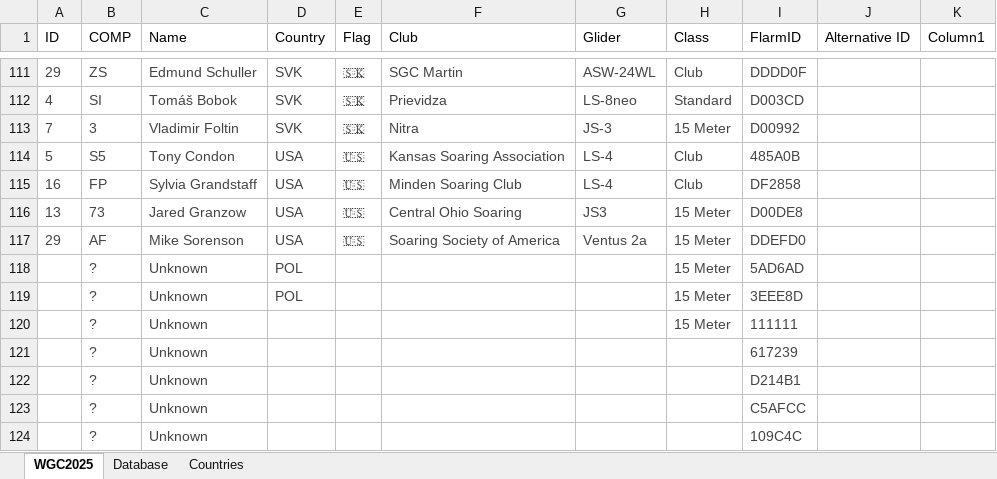
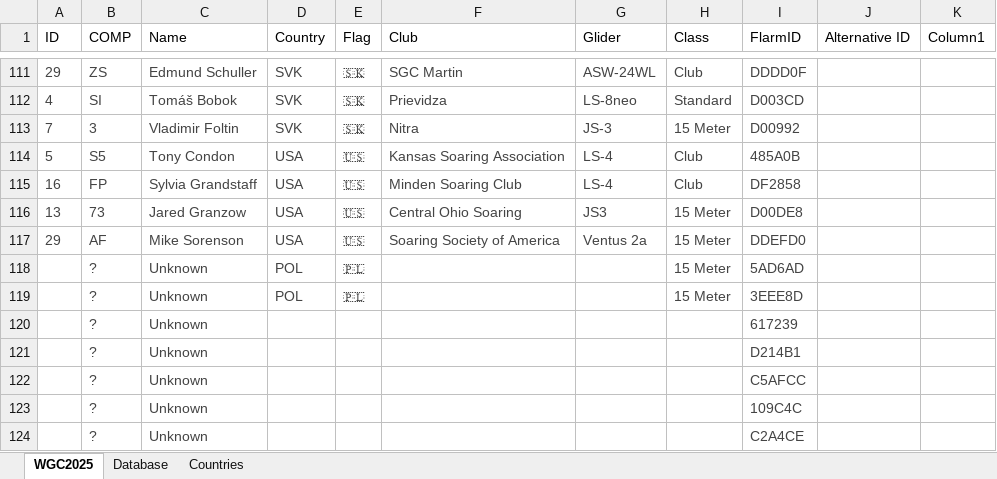
Before and after one commit to henrik1g/teamcaptain-scripts, an Excel workbook: data/Database.xlsx, sheet WGC2025, drawn as a sheet; only a part is shown, gaps mark what is left out; the shorter side is filled out with more unchanged rows; values as stored, in another font and other column widths than the file's, no borders; conditional formats and table styles not drawn; the diff names each change by its address in the sheet, - before the commit and + after, or states it on an @@ line.

Commit message:
Update tasks and gliders

```diff
--- a/data/Database.xlsx (sheet WGC2025)
+++ b/data/Database.xlsx (sheet WGC2025)
-E118:E119 (Flag): (empty)
+E118:E119 (Flag): 🇵🇱
-row 120:  | ? | Unknown |  |  |  |  | 15 Meter | 111111
```
Also changed, not shown: 4 other files.
